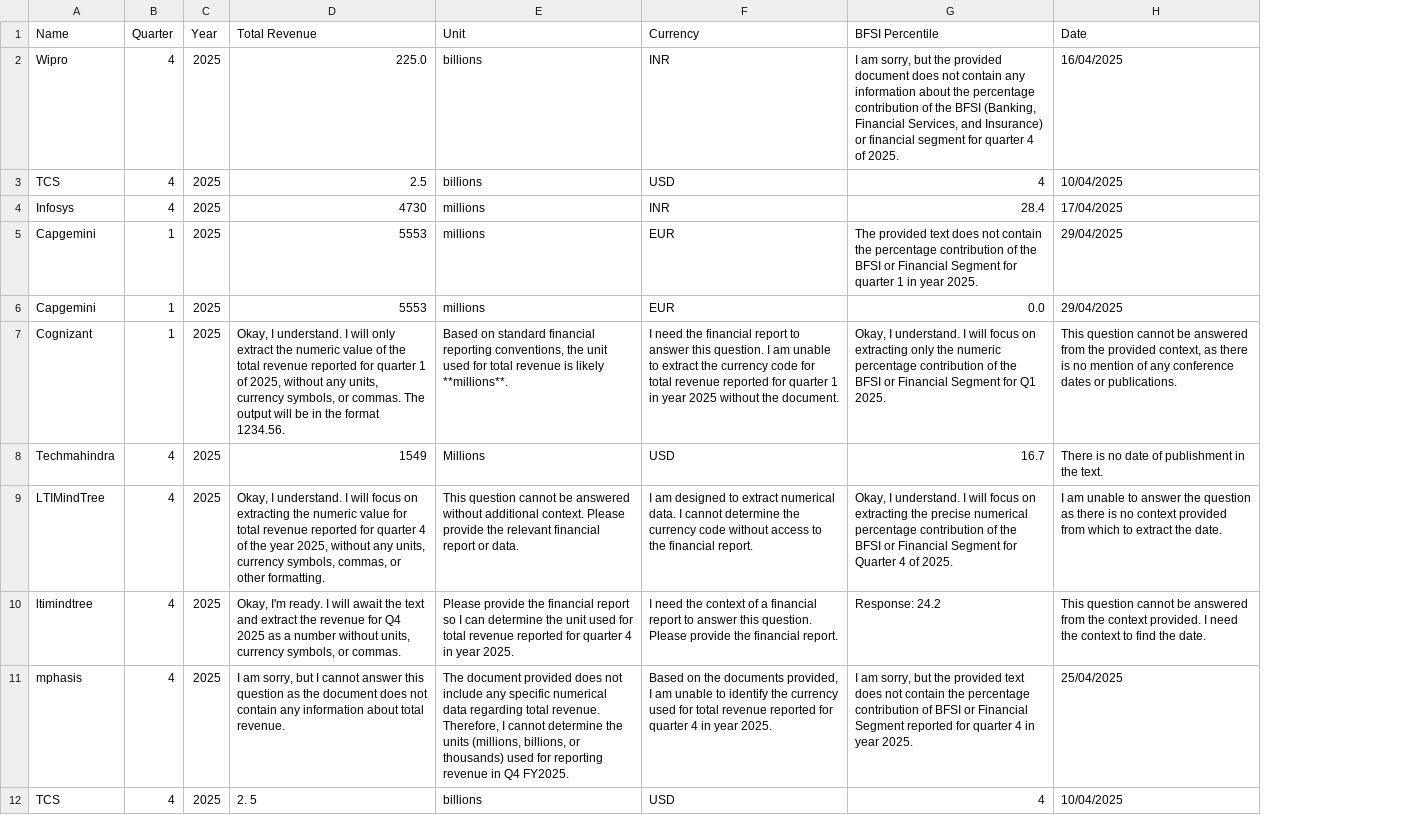
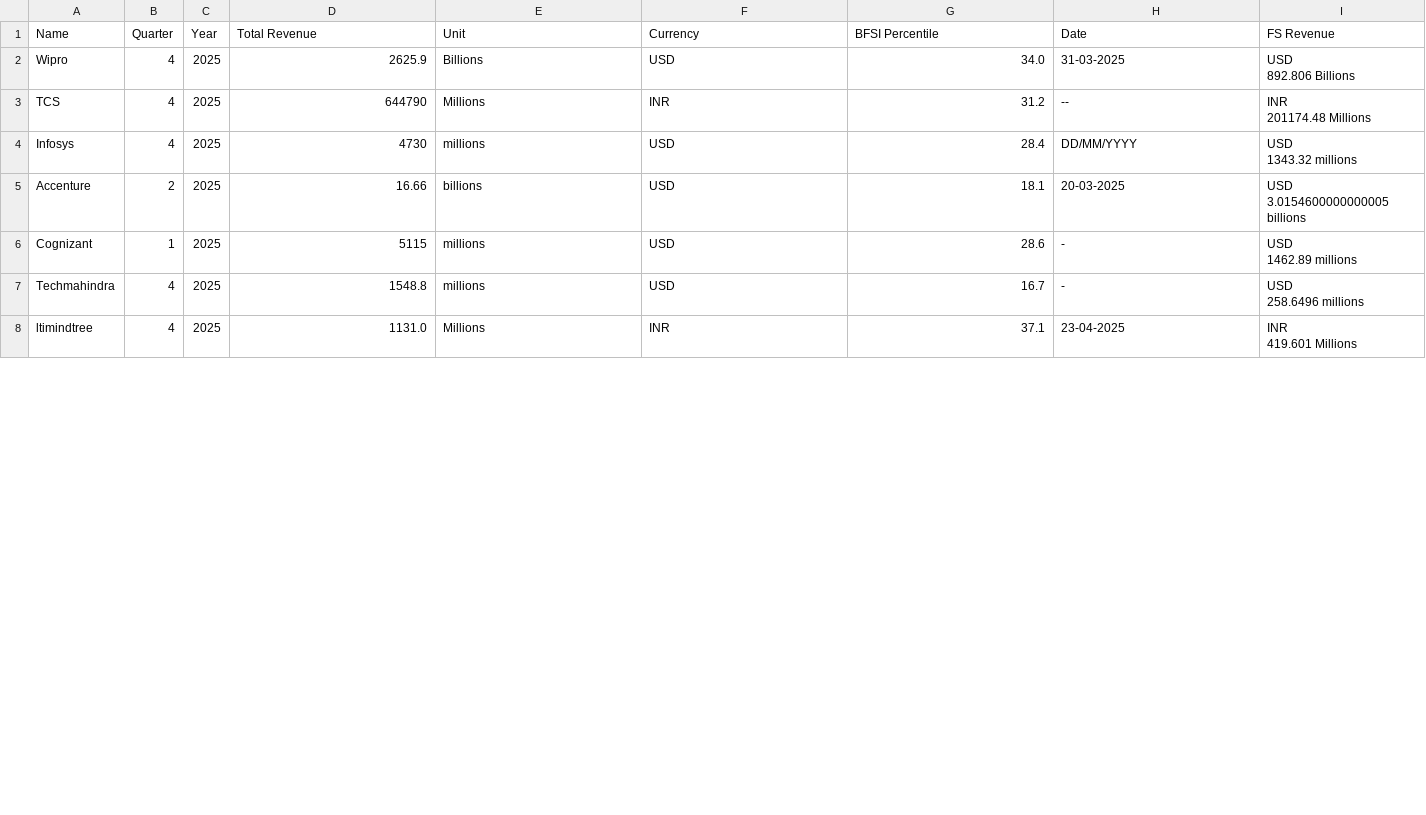
Before and after one commit to AbhinavPandey-afk/Scrap, a CSV file: output/data.csv, drawn as a sheet; only a part is shown; removed rows and columns are numbered as before the commit, all else as after; ↵ is a line break in a cell; the diff covers the shown part only; the diff names each change by its address in the sheet, - before the commit and + after, or states it on an @@ line.

```diff
--- a/output/data.csv
+++ b/output/data.csv
+column I (FS Revenue), rows 2-4: USD ↵ 892.806 Billions | INR ↵ 201174.48 Millions | USD ↵ 1343.32 millions; rows 6-8: USD ↵ 1462.89 millions | USD ↵ 258.6496 millions | INR ↵ 419.601 Millions
-D2 (Total Revenue): 225.0
+D2 (Total Revenue): 2625.9
-E2 (Unit): billions
+E2 (Unit): Billions
-F2 (Currency): INR
+F2 (Currency): USD
-G2 (BFSI Percentile): I am sorry, but the provided document does not contain any information about the percentage contribution of the BFSI (Banking, Financial Services, and Insurance) or financial segment for quarter 4 of 2025.
+G2 (BFSI Percentile): 34.0
-H2 (Date): 16/04/2025
+H2 (Date): 31-03-2025
-D3 (Total Revenue): 2.5
+D3 (Total Revenue): 644790
-E3 (Unit): billions
+E3 (Unit): Millions
-F3 (Currency): USD
+F3 (Currency): INR
-G3 (BFSI Percentile): 4
+G3 (BFSI Percentile): 31.2
-H3 (Date): 10/04/2025
+H3 (Date): --
-F4 (Currency): INR
+F4 (Currency): USD
-H4 (Date): 17/04/2025
+H4 (Date): DD/MM/YYYY
-row 5: Capgemini | 1 | 2025 | 5553 | millions | EUR | The provided text does not contain the percentage contribution of the BFSI or Financial Segment for quarter 1 in year 2025. | 29/04/2025
-row 6: Capgemini | 1 | 2025 | 5553 | millions | EUR | 0.0 | 29/04/2025
+row 5: Accenture | 2 | 2025 | 16.66 | billions | USD | 18.1 | 20-03-2025 | USD ↵ 3.0154600000000005 billions
-D6 (Total Revenue): Okay, I understand. I will only extract the numeric value of the total revenue reported for quarter 1 of 2025, without any units, currency symbols, or commas. The output will be in the format 1234.56.
+D6 (Total Revenue): 5115
-E6 (Unit): Based on standard financial reporting conventions, the unit used for total revenue is likely **millions**.
+E6 (Unit): millions
-F6 (Currency): I need the financial report to answer this question. I am unable to extract the currency code for total revenue reported for quarter 1 in year 2025 without the document.
+F6 (Currency): USD
-G6 (BFSI Percentile): Okay, I understand. I will focus on extracting only the numeric percentage contribution of the BFSI or Financial Segment for Q1 2025.
+G6 (BFSI Percentile): 28.6
-H6 (Date): This question cannot be answered from the provided context, as there is no mention of any conference dates or publications.
+H6 (Date): -
-D7 (Total Revenue): 1549
+D7 (Total Revenue): 1548.8
-E7 (Unit): Millions
+E7 (Unit): millions
-H7 (Date): There is no date of publishment in the text.
+H7 (Date): -
-row 9: LTIMindTree | 4 | 2025 | Okay, I understand. I will focus on extracting the numeric value for total revenue reported for quarter 4 of the year 2025, without any units, currency symbols, commas, or other formatting. | This question cannot be answered without additional context. Please provide the relevant financial report or data. | I am designed to extract numerical data. I cannot determine the currency code without access to the financial report. | Okay, I understand. I will focus on extracting the precise numerical percentage contribution of the BFSI or Financial Segment for Quarter 4 of 2025. | I am unable to answer the question as there is no context provided from which to extract the date.
-D8 (Total Revenue): Okay, I'm ready. I will await the text and extract the revenue for Q4 2025 as a number without units, currency symbols, or commas.
+D8 (Total Revenue): 1131.0
-E8 (Unit): Please provide the financial report so I can determine the unit used for total revenue reported for quarter 4 in year 2025.
+E8 (Unit): Millions
-F8 (Currency): I need the context of a financial report to answer this question. Please provide the financial report.
+F8 (Currency): INR
-G8 (BFSI Percentile): Response: 24.2
+G8 (BFSI Percentile): 37.1
-H8 (Date): This question cannot be answered from the context provided. I need the context to find the date.
+H8 (Date): 23-04-2025
-row 11: mphasis | 4 | 2025 | I am sorry, but I cannot answer this question as the document does not contain any information about total revenue. | The document provided does not include any specific numerical data regarding total revenue. Therefore, I cannot determine the units (millions, billions, or thousands) used for reporting revenue in Q4 FY2025. | Based on the documents provided, I am unable to identify the currency used for total revenue reported for quarter 4 in year 2025. | I am sorry, but the provided text does not contain the percentage contribution of BFSI or Financial Segment reported for quarter 4 in year 2025. | 25/04/2025
-row 12: TCS | 4 | 2025 | 2. 5 | billions | USD | 4 | 10/04/2025
```
Also changed, not shown: 2 added rows and 2 removed rows elsewhere in this file, 4 other files.
